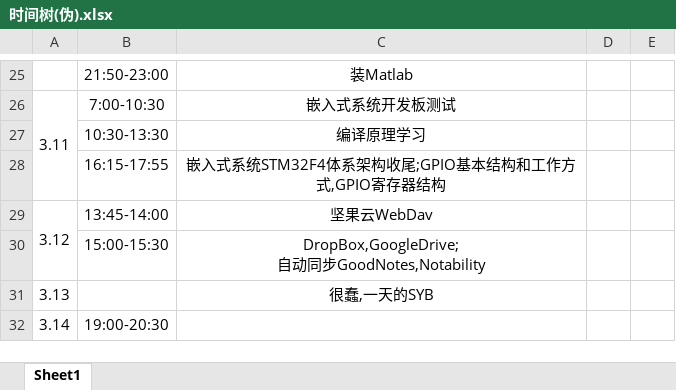
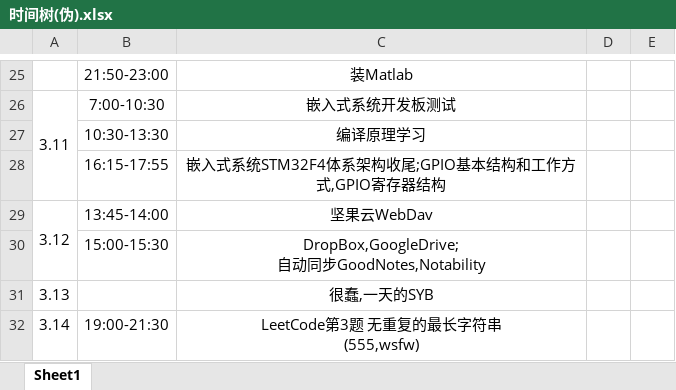
Before and after one commit to Ayusummer/DailyNotes, an Excel workbook: 时间树(伪).xlsx, sheet Sheet1, drawn as a sheet; only a part is shown, gaps mark what is left out; values as stored, in another font and other column widths than the file's, no borders; ↵ is a line break in a cell; the diff names each change by its address in the sheet, - before the commit and + after, or states it on an @@ line.

Commit message:
更新3.14时间树

```diff
--- a/时间树(伪).xlsx (sheet Sheet1)
+++ b/时间树(伪).xlsx (sheet Sheet1)
-B32: 19:00-20:30
+B32: 19:00-21:30
-C32: (empty)
+C32: LeetCode第3题 无重复的最长字符串 ↵ (555,wsfw)
```
